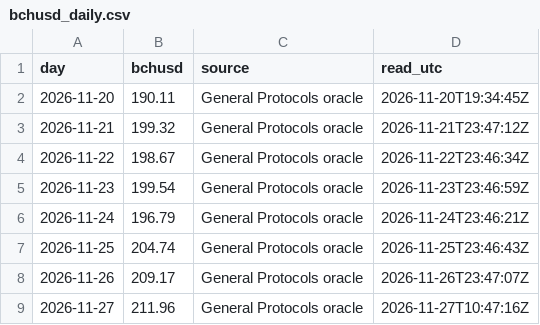
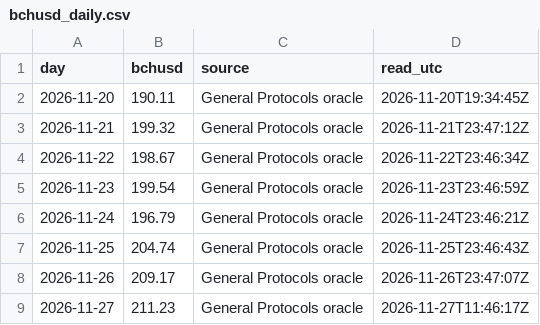
Before and after one commit to bch-gareth/jevons, a CSV file: bchusd_daily.csv, drawn as a sheet.

```diff
--- a/bchusd_daily.csv
+++ b/bchusd_daily.csv
@@ -8,2 +8,2 @@ day,bchusd,source,read_utc
 2026-11-26,209.17,General Protocols oracle,2026-11-26T23:47:07Z
-2026-11-27,211.96,General Protocols oracle,2026-11-27T10:47:16Z
+2026-11-27,211.23,General Protocols oracle,2026-11-27T11:46:17Z
```
Also changed, not shown: blocks/0970000.csv, 2 other files.
